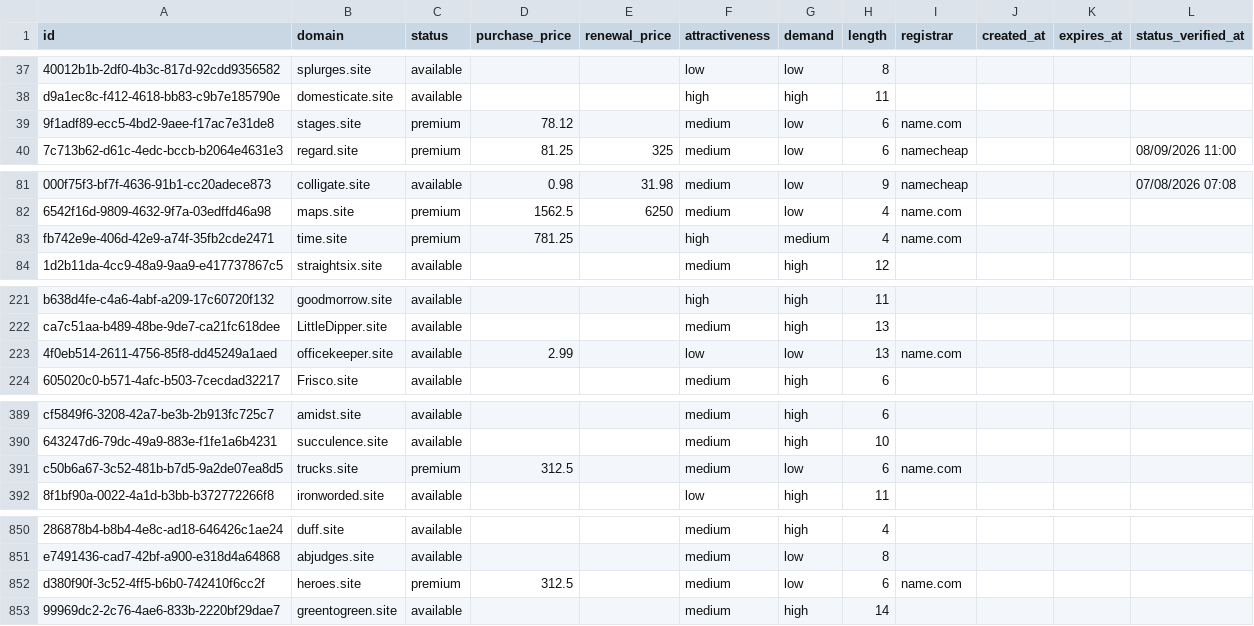
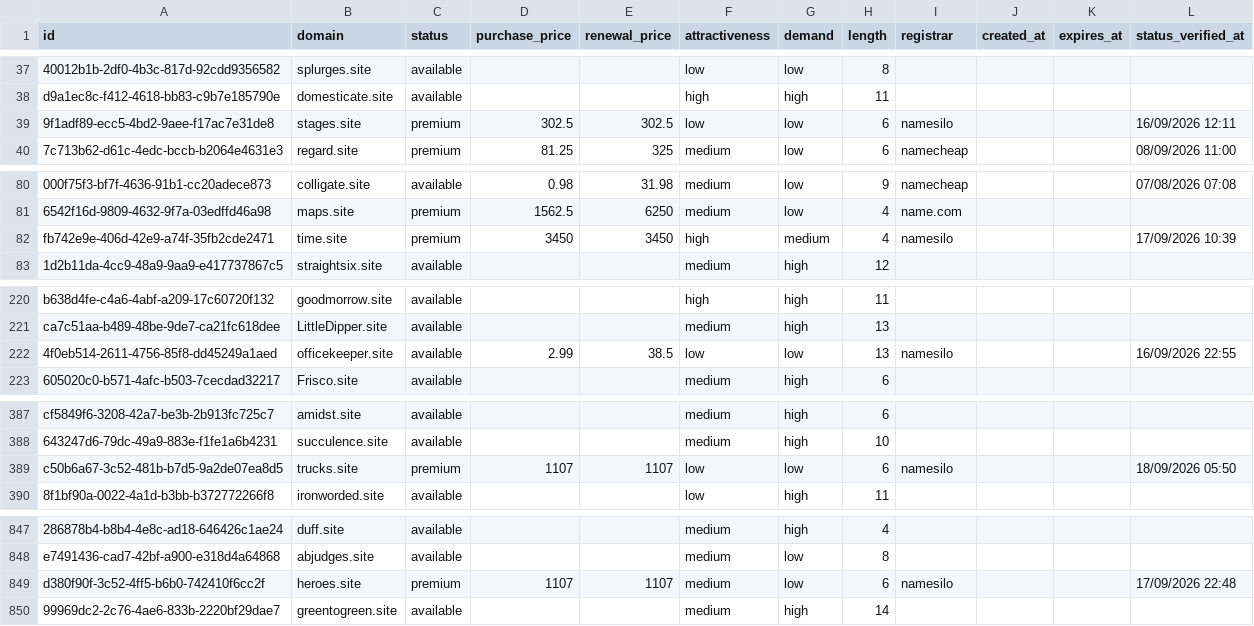
Before and after one commit to UniqueDomains/site-oneword-domains, a CSV file: site.csv, drawn as a sheet; only a part is shown, gaps mark what is left out; addresses are those after the commit; the diff covers the shown part only; the diff names each change by its address in the sheet, - before the commit and + after, or states it on an @@ line.

```diff
--- a/site.csv
+++ b/site.csv
-D39 (purchase_price): 78.12
+D39 (purchase_price): 302.5
-E39 (renewal_price): (empty)
+E39 (renewal_price): 302.5
-F39 (attractiveness): medium
+F39 (attractiveness): low
-I39 (registrar): name.com
+I39 (registrar): namesilo
-L39 (status_verified_at): (empty)
+L39 (status_verified_at): 16/09/2026 12:11
-D82 (purchase_price): 781.25
+D82 (purchase_price): 3450
-E82 (renewal_price): (empty)
+E82 (renewal_price): 3450
-I82 (registrar): name.com
+I82 (registrar): namesilo
-L82 (status_verified_at): (empty)
+L82 (status_verified_at): 17/09/2026 10:39
-E222 (renewal_price): (empty)
+E222 (renewal_price): 38.5
-I222 (registrar): name.com
+I222 (registrar): namesilo
-L222 (status_verified_at): (empty)
+L222 (status_verified_at): 16/09/2026 22:55
-D389 (purchase_price): 312.5
+D389 (purchase_price): 1107
-E389 (renewal_price): (empty)
+E389 (renewal_price): 1107
-F389 (attractiveness): medium
+F389 (attractiveness): low
-I389 (registrar): name.com
+I389 (registrar): namesilo
-L389 (status_verified_at): (empty)
+L389 (status_verified_at): 18/09/2026 05:50
-D849 (purchase_price): 312.5
+D849 (purchase_price): 1107
-E849 (renewal_price): (empty)
+E849 (renewal_price): 1107
-I849 (registrar): name.com
+I849 (registrar): namesilo
-L849 (status_verified_at): (empty)
+L849 (status_verified_at): 17/09/2026 22:48
```
Also changed, not shown: 3 added rows, 3 removed rows and 19 edited cells elsewhere in this file, 4 other files.
